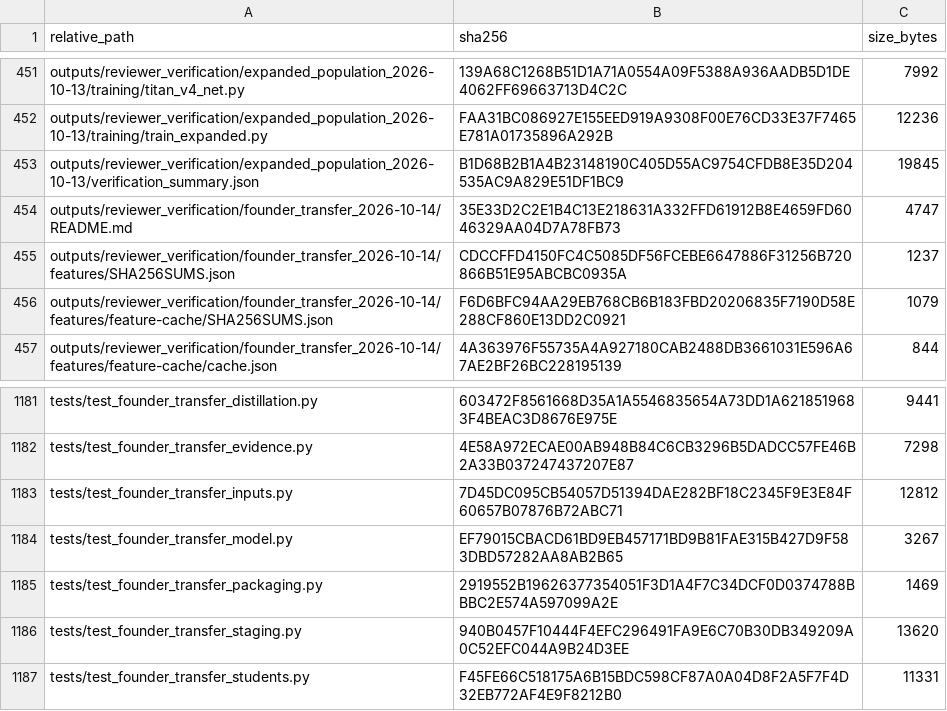
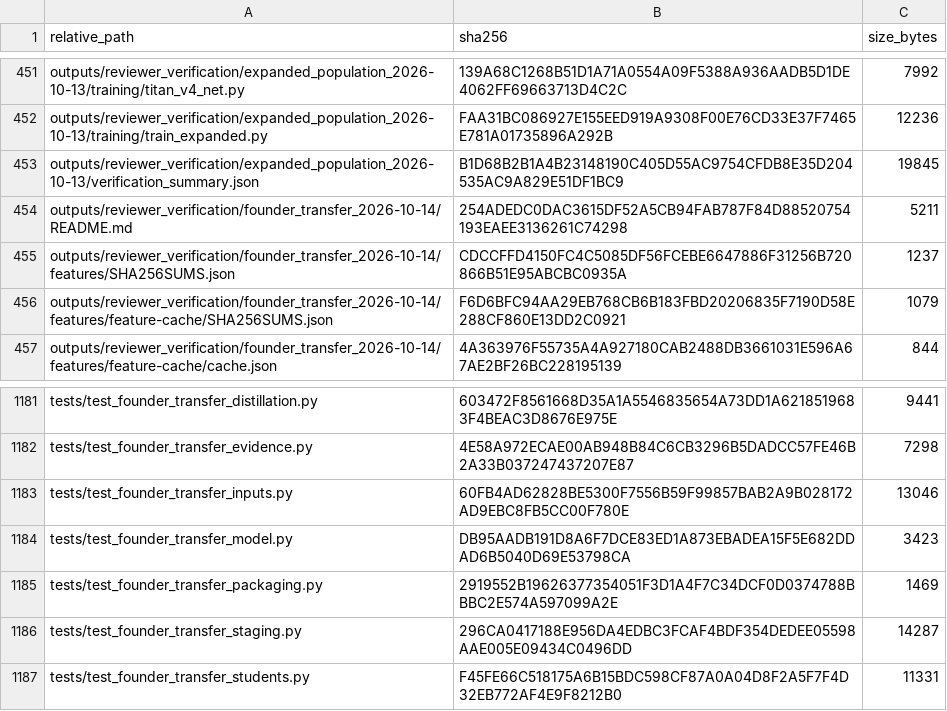
Before and after one commit to Mateo197802/TITAN-V4-Edge-AI-ECG-Classification-on-ESP32-S3, a CSV file: outputs/gold_master_external_validation/artifact_hashes/ARTIFACT_HASHES.csv, drawn as a sheet; only a part is shown, gaps mark what is left out.

```diff
--- a/outputs/gold_master_external_validation/artifact_hashes/ARTIFACT_HASHES.csv
+++ b/outputs/gold_master_external_validation/artifact_hashes/ARTIFACT_HASHES.csv
@@ -453,3 +453,3 @@
 "outputs/reviewer_verification/expanded_population_2026-10-13/verification_summary.json","B1D68B2B1A4B23148190C405D55AC9754CFDB8E35D204535AC9A829E51DF1BC9","19845"
-"outputs/reviewer_verification/founder_transfer_2026-10-14/README.md","35E33D2C2E1B4C13E218631A332FFD61912B8E4659FD6046329AA04D7A78FB73","4747"
+"outputs/reviewer_verification/founder_transfer_2026-10-14/README.md","254ADEDC0DAC3615DF52A5CB94FAB787F84D88520754193EAEE3136261C74298","5211"
 "outputs/reviewer_verification/founder_transfer_2026-10-14/features/SHA256SUMS.json","CDCCFFD4150FC4C5085DF56FCEBE6647886F31256B720866B51E95ABCBC0935A","1237"
@@ -1182,6 +1182,6 @@
 "tests/test_founder_transfer_evidence.py","4E58A972ECAE00AB948B84C6CB3296B5DADCC57FE46B2A33B037247437207E87","7298"
-"tests/test_founder_transfer_inputs.py","7D45DC095CB54057D51394DAE282BF18C2345F9E3E84F60657B07876B72ABC71","12812"
-"tests/test_founder_transfer_model.py","EF79015CBACD61BD9EB457171BD9B81FAE315B427D9F583DBD57282AA8AB2B65","3267"
+"tests/test_founder_transfer_inputs.py","60FB4AD62828BE5300F7556B59F99857BAB2A9B028172AD9EBC8FB5CC00F780E","13046"
+"tests/test_founder_transfer_model.py","DB95AADB191D8A6F7DCE83ED1A873EBADEA15F5E682DDAD6B5040D69E53798CA","3423"
 "tests/test_founder_transfer_packaging.py","2919552B19626377354051F3D1A4F7C34DCF0D0374788BBBC2E574A597099A2E","1469"
-"tests/test_founder_transfer_staging.py","940B0457F10444F4EFC296491FA9E6C70B30DB349209A0C52EFC044A9B24D3EE","13620"
+"tests/test_founder_transfer_staging.py","296CA0417188E956DA4EDBC3FCAF4BDF354DEDEE05598AAE005E09434C0496DD","14287"
 "tests/test_founder_transfer_students.py","F45FE66C518175A6B15BDC598CF87A0A04D8F2A5F7F4D32EB772AF4E9F8212B0","11331"
```
Also changed, not shown: 4 other files.
